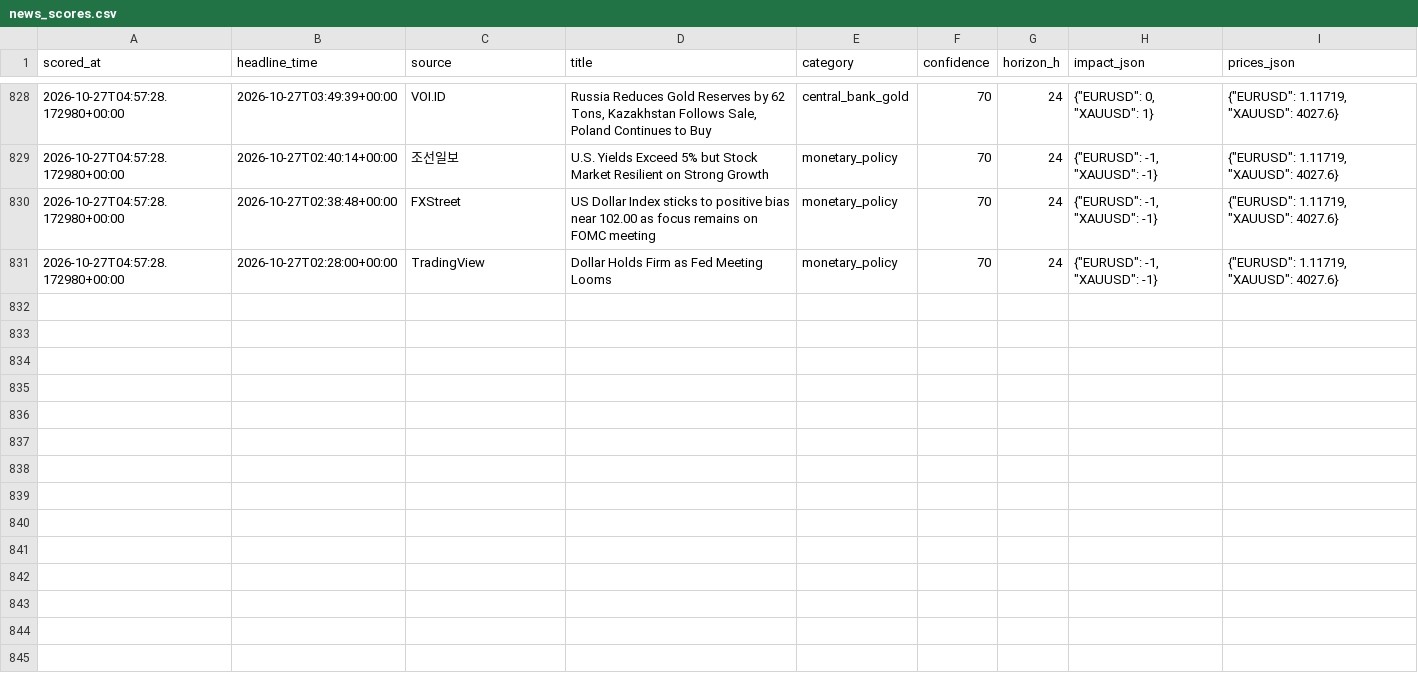
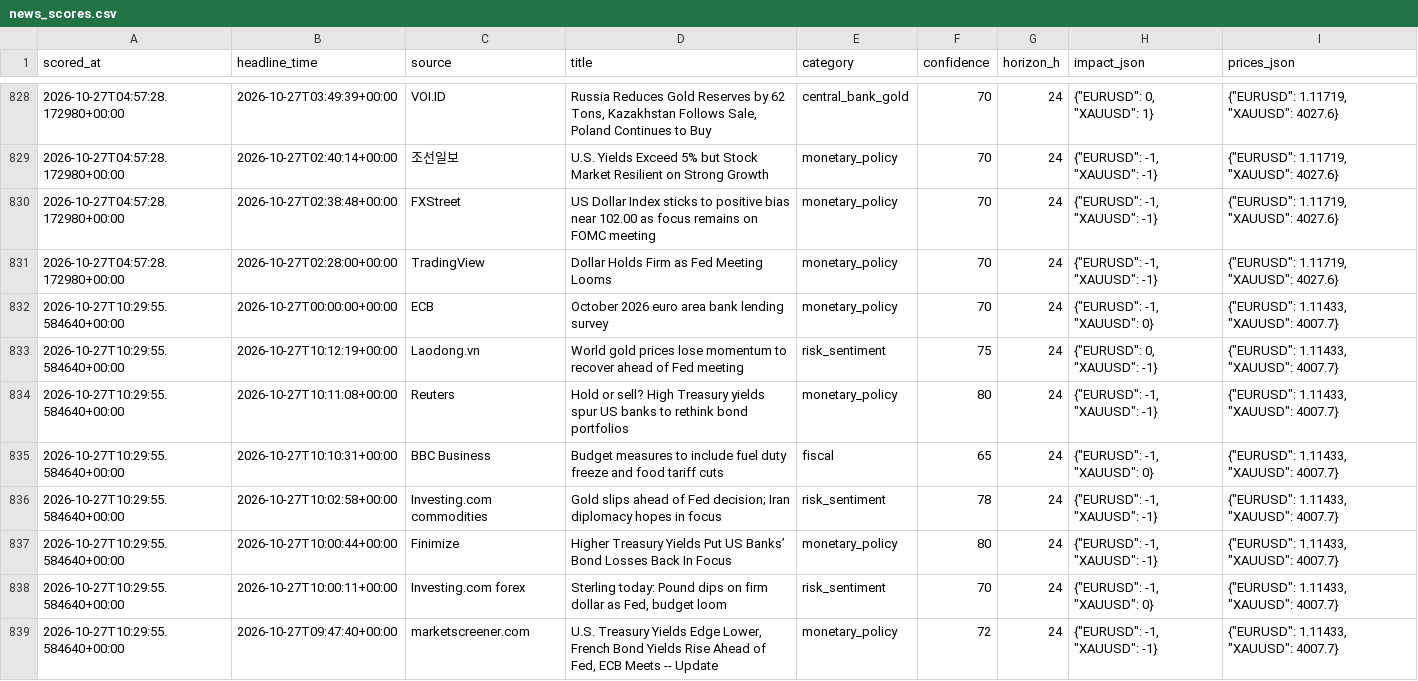
Before and after one commit to sobhansbp/Trade-, a CSV file: journal/news_scores.csv, drawn as a sheet; only a part is shown, gaps mark what is left out; the diff covers the shown part only.

```diff
--- a/journal/news_scores.csv
+++ b/journal/news_scores.csv
@@ -831 +831,9 @@ scored_at,headline_time,source,title,category,confidence,horizon_h,impact_json,p
 2026-10-27T04:57:28.172980+00:00,2026-10-27T02:28:00+00:00,TradingView,Dollar Holds Firm as Fed Meeting Looms,monetary_policy,70,24,"{""EURUSD"": -1, ""XAUUSD"": -1}","{""EURUSD"": 1.11719, ""XAUUSD"": 4027.6}"
+2026-10-27T10:29:55.584640+00:00,2026-10-27T00:00:00+00:00,ECB,October 2026 euro area bank lending survey,monetary_policy,70,24,"{""EURUSD"": -1, ""XAUUSD"": 0}","{""EURUSD"": 1.11433, ""XAUUSD"": 4007.7}"
+2026-10-27T10:29:55.584640+00:00,2026-10-27T10:12:19+00:00,Laodong.vn,World gold prices lose momentum to recover ahead of Fed meeting,risk_sentiment,75,24,"{""EURUSD"": 0, ""XAUUSD"": -1}","{""EURUSD"": 1.11433, ""XAUUSD"": 4007.7}"
+2026-10-27T10:29:55.584640+00:00,2026-10-27T10:11:08+00:00,Reuters,Hold or sell? High Treasury yields spur US banks to rethink bond portfolios,monetary_policy,80,24,"{""EURUSD"": -1, ""XAUUSD"": -1}","{""EURUSD"": 1.11433, ""XAUUSD"": 4007.7}"
+2026-10-27T10:29:55.584640+00:00,2026-10-27T10:10:31+00:00,BBC Business,Budget measures to include fuel duty freeze and food tariff cuts,fiscal,65,24,"{""EURUSD"": -1, ""XAUUSD"": 0}","{""EURUSD"": 1.11433, ""XAUUSD"": 4007.7}"
+2026-10-27T10:29:55.584640+00:00,2026-10-27T10:02:58+00:00,Investing.com commodities,Gold slips ahead of Fed decision; Iran diplomacy hopes in focus,risk_sentiment,78,24,"{""EURUSD"": -1, ""XAUUSD"": -1}","{""EURUSD"": 1.11433, ""XAUUSD"": 4007.7}"
+2026-10-27T10:29:55.584640+00:00,2026-10-27T10:00:44+00:00,Finimize,Higher Treasury Yields Put US Banks’ Bond Losses Back In Focus,monetary_policy,80,24,"{""EURUSD"": -1, ""XAUUSD"": -1}","{""EURUSD"": 1.11433, ""XAUUSD"": 4007.7}"
+2026-10-27T10:29:55.584640+00:00,2026-10-27T10:00:11+00:00,Investing.com forex,"Sterling today: Pound dips on firm dollar as Fed, budget loom",risk_sentiment,70,24,"{""EURUSD"": -1, ""XAUUSD"": 0}","{""EURUSD"": 1.11433, ""XAUUSD"": 4007.7}"
+2026-10-27T10:29:55.584640+00:00,2026-10-27T09:47:40+00:00,marketscreener.com,"U.S. Treasury Yields Edge Lower, French Bond Yields Rise Ahead of Fed, ECB Meets -- Update",monetary_policy,72,24,"{""EURUSD"": -1, ""XAUUSD"": -1}","{""EURUSD"": 1.11433, ""XAUUSD"": 4007.7}"
```
Also changed, not shown: 8 added rows elsewhere in this file, journal/paper_equity.csv, journal/paper_trades.csv, 4 other files.
